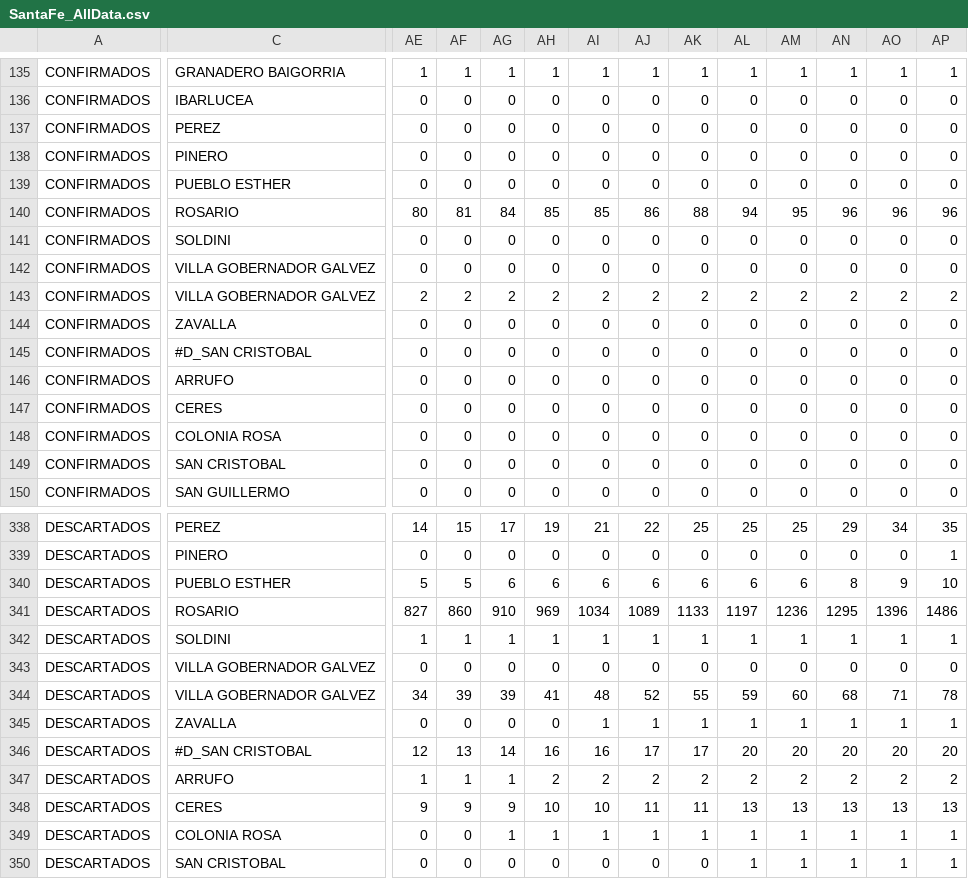
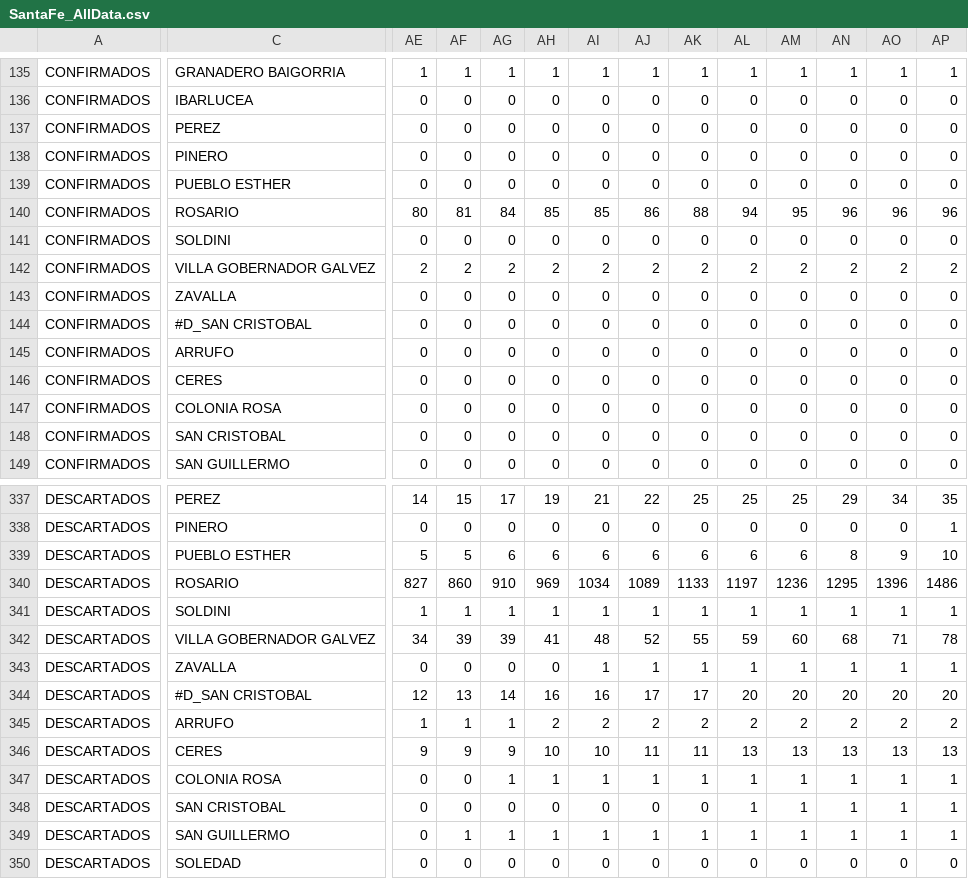
Before and after one commit to mariano22/argcovidapi, a CSV file: csvs/SantaFe_AllData.csv, drawn as a sheet; only a part is shown, gaps mark what is left out; the shorter side is filled out with more unchanged rows; removed rows and columns are numbered as before the commit, all else as after; rows hold the shown columns only; the diff covers the shown part only; the diff names each change by its address in the sheet, - before the commit and + after, or states it on an @@ line.

```diff
--- a/csvs/SantaFe_AllData.csv
+++ b/csvs/SantaFe_AllData.csv
-AE142: 0
+AE142: 2
-AF142: 0
+AF142: 2
-AG142: 0
+AG142: 2
-AH142: 0
+AH142: 2
-AI142: 0
+AI142: 2
-AJ142: 0
+AJ142: 2
-AK142: 0
+AK142: 2
-AL142: 0
+AL142: 2
-AM142: 0
+AM142: 2
-AN142: 0
+AN142: 2
-AO142: 0
+AO142: 2
-AP142: 0
+AP142: 2
-row 143: CONFIRMADOS | VILLA GOBERNADOR GALVEZ | 2 | 2 | 2 | 2 | 2 | 2 | 2 | 2 | 2 | 2 | 2 | 2
-AE342: 0
+AE342: 34
-AF342: 0
+AF342: 39
-AG342: 0
+AG342: 39
-AH342: 0
+AH342: 41
-AI342: 0
+AI342: 48
-AJ342: 0
+AJ342: 52
-AK342: 0
+AK342: 55
-AL342: 0
+AL342: 59
-AM342: 0
+AM342: 60
-AN342: 0
+AN342: 68
-AO342: 0
+AO342: 71
-AP342: 0
+AP342: 78
-row 344: DESCARTADOS | VILLA GOBERNADOR GALVEZ | 34 | 39 | 39 | 41 | 48 | 52 | 55 | 59 | 60 | 68 | 71 | 78
```
Also changed, not shown: 1 removed row and 24 edited cells elsewhere in this file, 2 other files.
